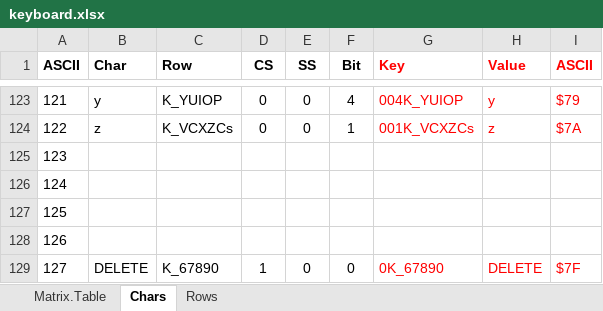
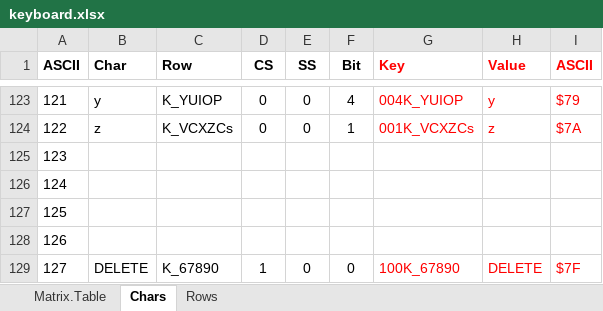
Before and after one commit to Threetwosevensixseven/NXtel, an Excel workbook: docs/keyboard.xlsx, sheet Chars, drawn as a sheet; only a part is shown, gaps mark what is left out; values as stored, in another font and other column widths than the file's, no borders; the diff names each change by its address in the sheet, - before the commit and + after, or states it on an @@ line.

```diff
--- a/docs/keyboard.xlsx (sheet Chars)
+++ b/docs/keyboard.xlsx (sheet Chars)
-G129 (Key): 0K_67890
+G129 (Key): 100K_67890
```
Also changed, not shown: sheet Matrix.Table, 7 other files.
